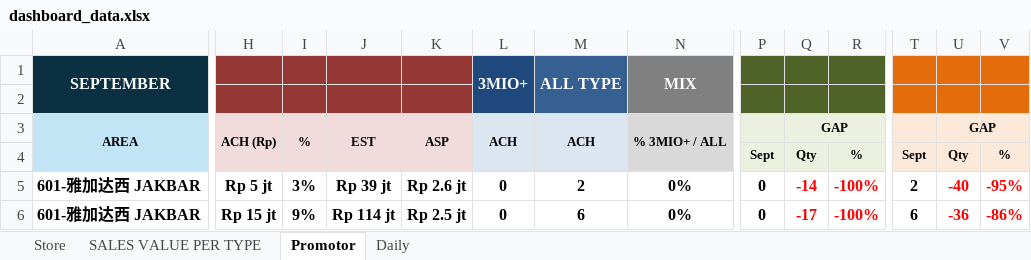
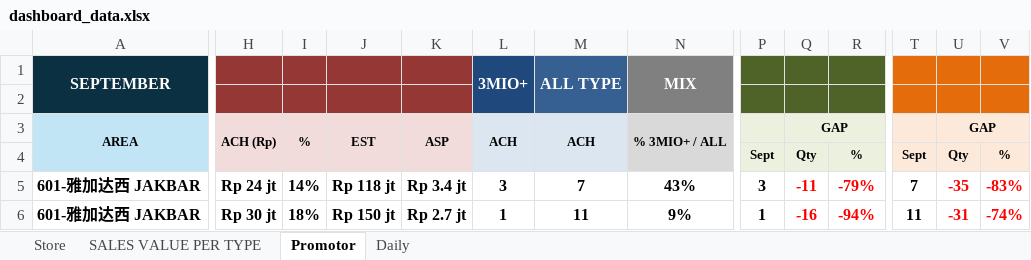
Before and after one commit to vivo-Store-bkj/Store-Performance-Dashboard, an Excel workbook: source/dashboard_data.xlsx, sheet Promotor, drawn as a sheet; only a part is shown, gaps mark what is left out; values as stored, in another font and other column widths than the file's, no borders; conditional formats not drawn; removed rows and columns are numbered as before the commit, all else as after; rows hold the shown columns only; the diff covers the shown part only; the diff names each change by its address in the sheet, - before the commit and + after, or states it on an @@ line.

```diff
--- a/source/dashboard_data.xlsx (sheet Promotor)
+++ b/source/dashboard_data.xlsx (sheet Promotor)
-row 2: (empty)
+row 2: (empty)
-H5 (ACH (Rp)): Rp 5 jt
+H5 (ACH (Rp)): Rp 24 jt
-I5 (%): 3%
+I5 (%): 14%
-J5 (EST): Rp 39 jt
+J5 (EST): Rp 118 jt
-K5 (ASP): Rp 2.6 jt
+K5 (ASP): Rp 3.4 jt
-L5 (ACH): 0
+L5 (ACH): 3
-M5 (ACH): 2
+M5 (ACH): 7
-N5 (% 3MIO+ / ALL): 0%
+N5 (% 3MIO+ / ALL): 43%
-P5: 0
+P5: 3
-Q5 (GAP): -14
+Q5 (GAP): -11
-R5: -100%
+R5: -79%
-T5: 2
+T5: 7
-U5 (GAP): -40
+U5 (GAP): -35
-V5: -95%
+V5: -83%
-H6 (ACH (Rp)): Rp 15 jt
+H6 (ACH (Rp)): Rp 30 jt
-I6 (%): 9%
+I6 (%): 18%
-J6 (EST): Rp 114 jt
+J6 (EST): Rp 150 jt
-K6 (ASP): Rp 2.5 jt
+K6 (ASP): Rp 2.7 jt
-L6 (ACH): 0
+L6 (ACH): 1
-M6 (ACH): 6
+M6 (ACH): 11
-N6 (% 3MIO+ / ALL): 0%
+N6 (% 3MIO+ / ALL): 9%
-P6: 0
+P6: 1
-Q6 (GAP): -17
+Q6 (GAP): -16
-R6: -100%
+R6: -94%
-T6: 6
+T6: 11
-U6 (GAP): -36
+U6 (GAP): -31
-V6: -86%
+V6: -74%
```
Also changed, not shown: 1 added row, 1 removed row and 1168 edited cells elsewhere in this sheet, sheet SALES VALUE PER TYPE, sheet Store, sheet Daily, formulas that keep their value.
